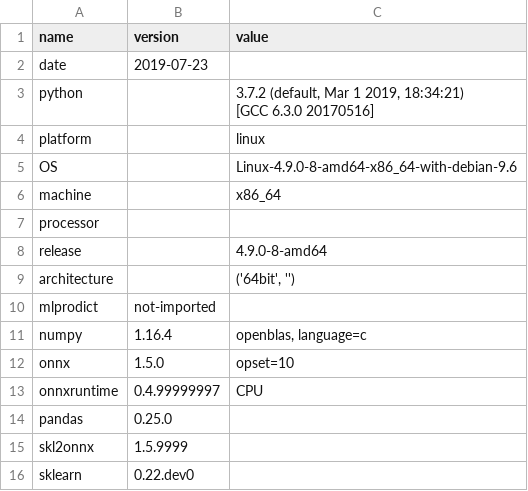
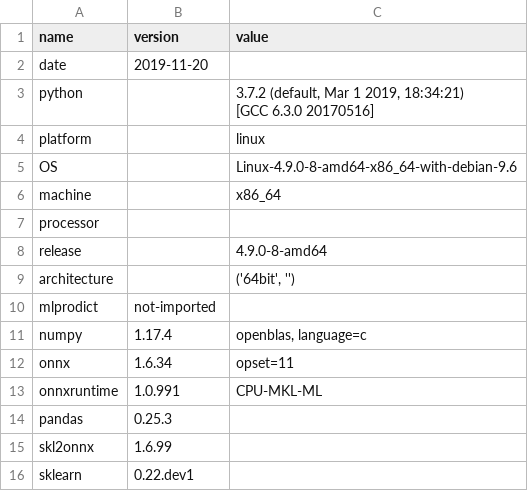
Before and after one commit to sdpython/_benchmarks, a CSV file: onnx/results/bench_plot_datasets_num.time.csv, drawn as a sheet.

```diff
--- a/onnx/results/bench_plot_datasets_num.time.csv
+++ b/onnx/results/bench_plot_datasets_num.time.csv
@@ -1,3 +1,3 @@
 name,version,value
-date,2019-07-23,
+date,2019-11-20,
 python,,"3.7.2 (default, Mar  1 2019, 18:34:21)
@@ -11,7 +11,7 @@ architecture,,"('64bit', '')"
 mlprodict,not-imported,
-numpy,1.16.4,"openblas, language=c"
-onnx,1.5.0,opset=10
-onnxruntime,0.4.99999997,CPU
-pandas,0.25.0,
-skl2onnx,1.5.9999,
-sklearn,0.22.dev0,
+numpy,1.17.4,"openblas, language=c"
+onnx,1.6.34,opset=11
+onnxruntime,1.0.991,CPU-MKL-ML
+pandas,0.25.3,
+skl2onnx,1.6.99,
+sklearn,0.22.dev1,
```
Also changed, not shown: onnx/results/bench_plot_datasets_num.perf.csv.
